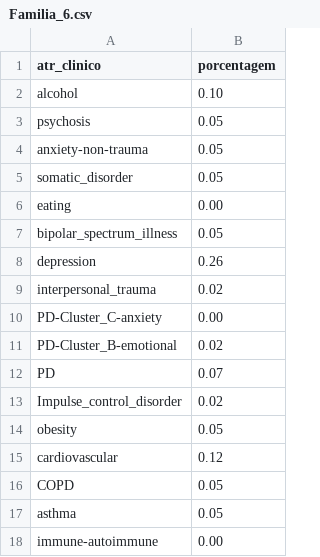
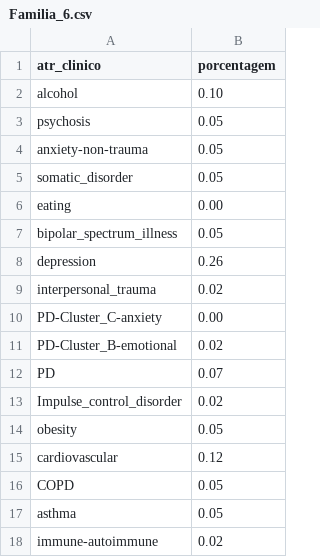
Before and after one commit to NatanGarcias/data-visualization-challenge, a CSV file: Web/data/families/Familia_6.csv, drawn as a sheet.

```diff
--- a/Web/data/families/Familia_6.csv
+++ b/Web/data/families/Familia_6.csv
@@ -17,2 +17,2 @@ COPD,0.05
 asthma,0.05
-immune-autoimmune,0.00
+immune-autoimmune,0.02
```
Also changed, not shown: Web/data/families/Familia_1.csv, 17 other files.
